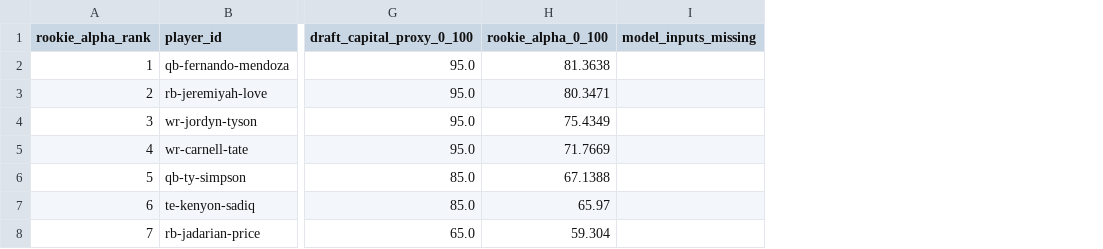
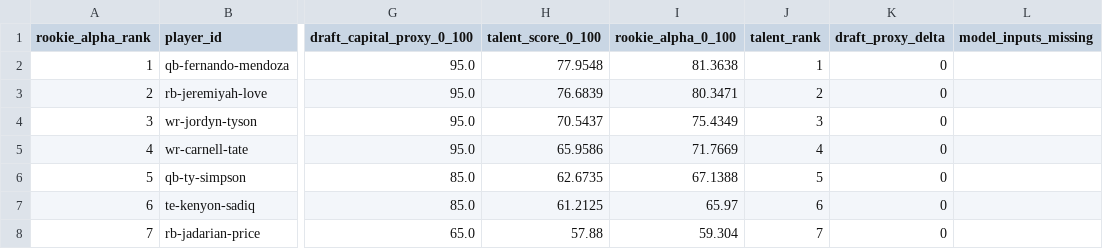
Before and after one commit to Prometheus-Frameworks/TIBER-Rookies, a CSV file: exports/promoted/rookie-alpha/2026_rookie_alpha_predraft_v0.csv, drawn as a sheet; only a part is shown, gaps mark what is left out; the diff names each change by its address in the sheet, - before the commit and + after, or states it on an @@ line.

Commit message:
Add talent score and draft proxy delta to promoted exports

```diff
--- a/exports/promoted/rookie-alpha/2026_rookie_alpha_predraft_v0.csv
+++ b/exports/promoted/rookie-alpha/2026_rookie_alpha_predraft_v0.csv
+column H (talent_score_0_100), rows 2-8: 77.9548 | 76.6839 | 70.5437 | 65.9586 | 62.6735 | 61.2125 | 57.88
+column J (talent_rank), rows 2-8: 1 | 2 | 3 | 4 | 5 | 6 | 7
+column K (draft_proxy_delta), rows 2-8: all 0
```
Also changed, not shown: 4 other files.
